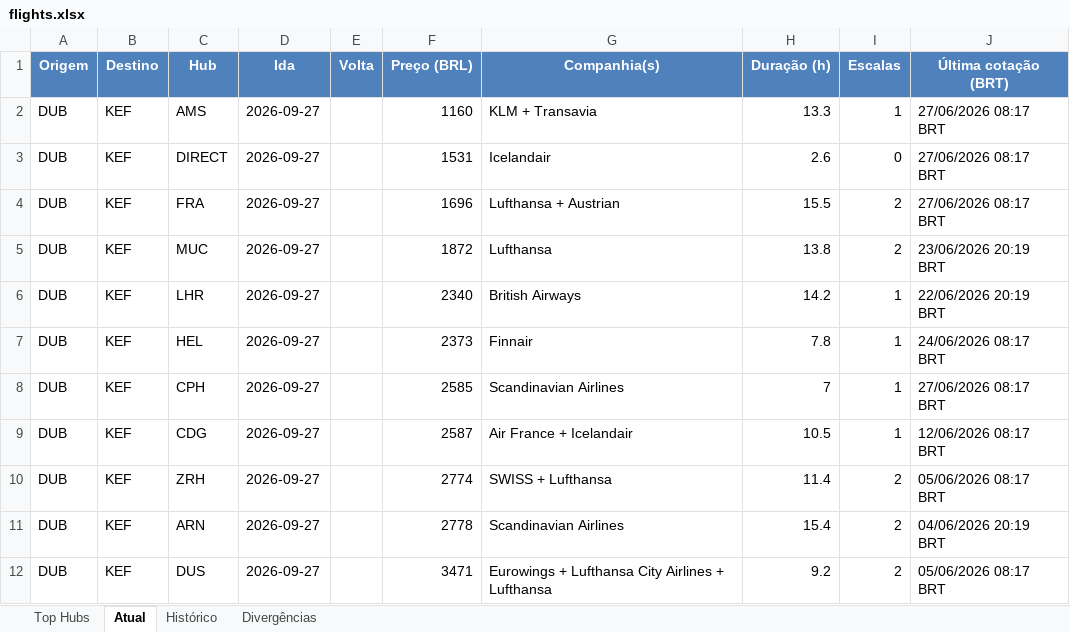
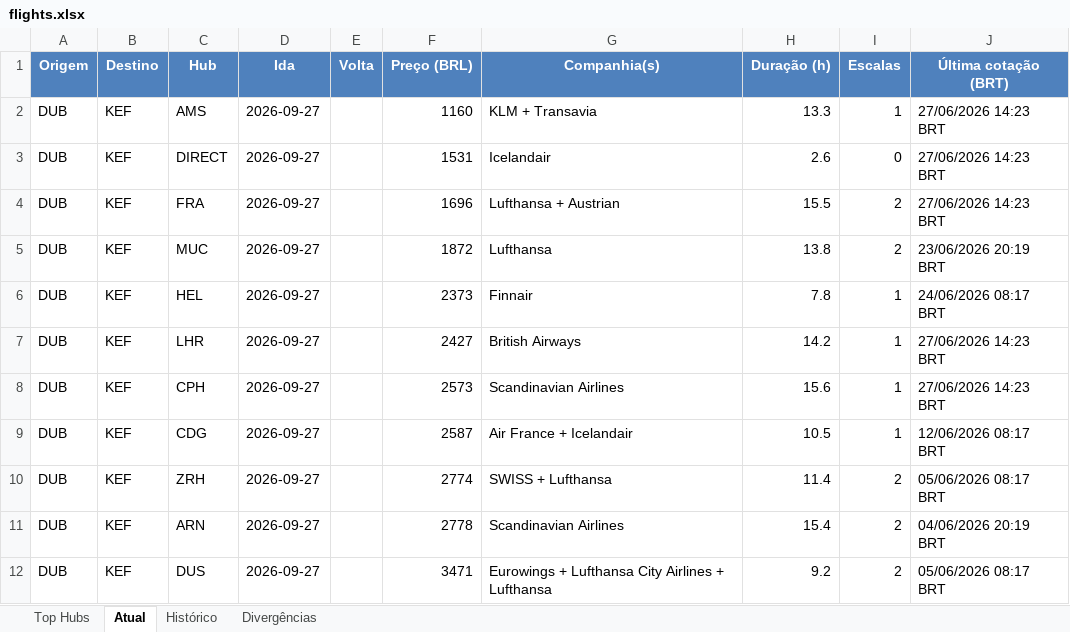
Before and after one commit to VoxJurTech/flight-monitor-dub-kef, an Excel workbook: docs/flights.xlsx, sheet Atual, drawn as a sheet; values as stored, in another font and other column widths than the file's, no borders; conditional formats not drawn; removed rows and columns are numbered as before the commit, all else as after; the diff names each change by its address in the sheet, - before the commit and + after, or states it on an @@ line.

```diff
--- a/docs/flights.xlsx (sheet Atual)
+++ b/docs/flights.xlsx (sheet Atual)
-J2:J4 (Última cotação (BRT)): 27/06/2026 08:17 BRT
+J2:J4 (Última cotação (BRT)): 27/06/2026 14:23 BRT
-row 6: DUB | KEF | LHR | 2026-09-27 |  | 2340 | British Airways | 14.2 | 1 | 22/06/2026 20:19 BRT
+row 7: DUB | KEF | LHR | 2026-09-27 |  | 2427 | British Airways | 14.2 | 1 | 27/06/2026 14:23 BRT
-F8 (Preço (BRL)): 2585
+F8 (Preço (BRL)): 2573
-H8 (Duração (h)): 7
+H8 (Duração (h)): 15.6
-J8 (Última cotação (BRT)): 27/06/2026 08:17 BRT
+J8 (Última cotação (BRT)): 27/06/2026 14:23 BRT
```
Also changed, not shown: sheet Top Hubs, sheet Histórico, 2 other files.
